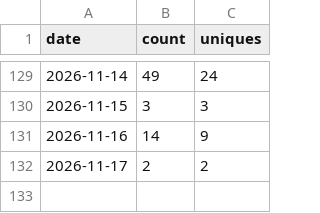
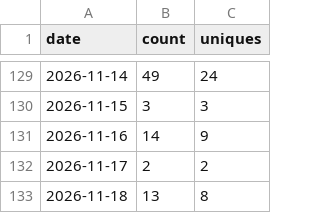
Before and after one commit to sanlanka/k8s-spark-jupyter-notebook, a CSV file: stats/clones.csv, drawn as a sheet; only a part is shown, gaps mark what is left out; the diff names each change by its address in the sheet, - before the commit and + after, or states it on an @@ line.

```diff
--- a/stats/clones.csv
+++ b/stats/clones.csv
+row 133: 2026-11-18 | 13 | 8
```
Also changed, not shown: stats/views.csv, 4 other files.
